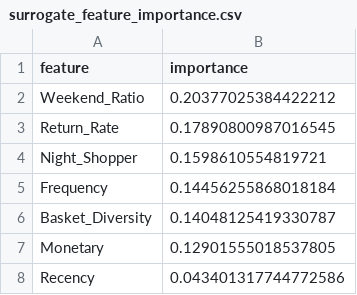
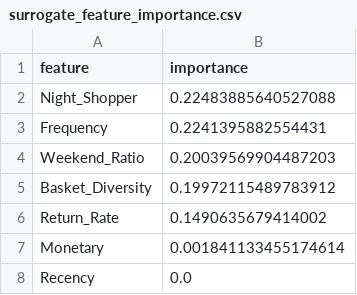
Before and after one commit to itsfaraan/interpretable-shopper-profiles, a CSV file: reports/surrogate_feature_importance.csv, drawn as a sheet.

```diff
--- a/reports/surrogate_feature_importance.csv
+++ b/reports/surrogate_feature_importance.csv
@@ -1,8 +1,8 @@
 feature,importance
-Weekend_Ratio,0.20377025384422212
-Return_Rate,0.17890800987016545
-Night_Shopper,0.1598610554819721
-Frequency,0.14456255868018184
-Basket_Diversity,0.14048125419330787
-Monetary,0.12901555018537805
-Recency,0.043401317744772586
+Night_Shopper,0.22483885640527088
+Frequency,0.2241395882554431
+Weekend_Ratio,0.20039569904487203
+Basket_Diversity,0.19972115489783912
+Return_Rate,0.1490635679414002
+Monetary,0.001841133455174614
+Recency,0.0
```
Also changed, not shown: reports/cluster_stability_ari_full.csv, reports/cluster_zscores_full.csv, 20 other files.
